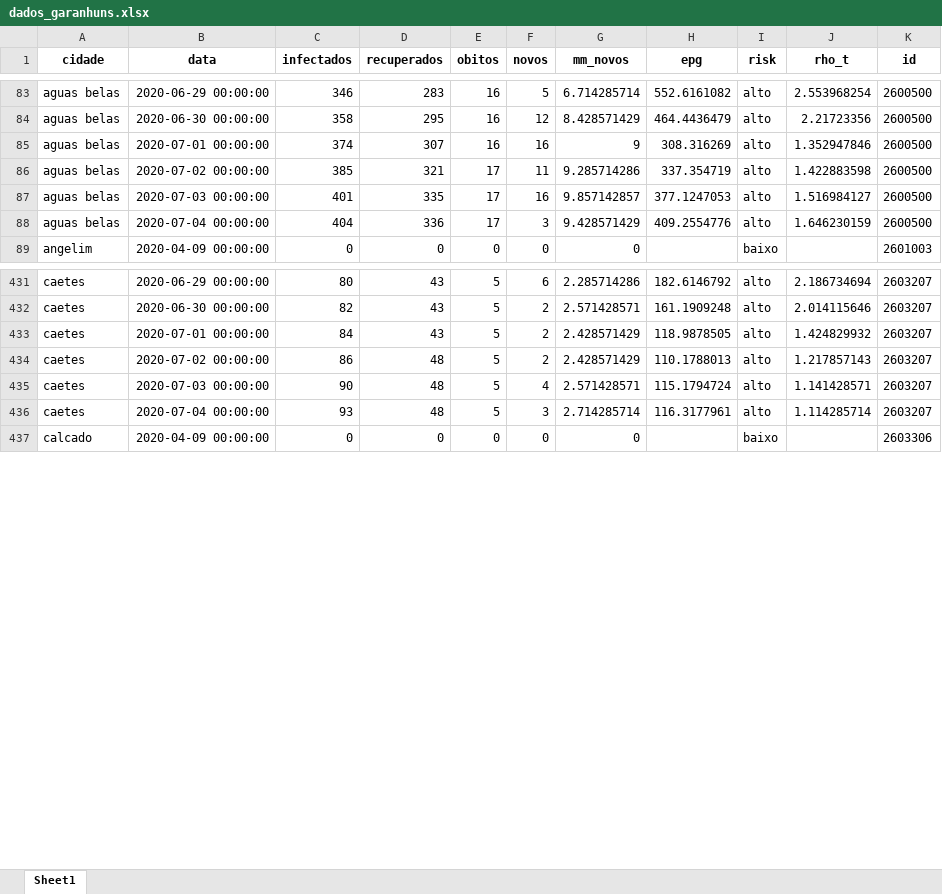
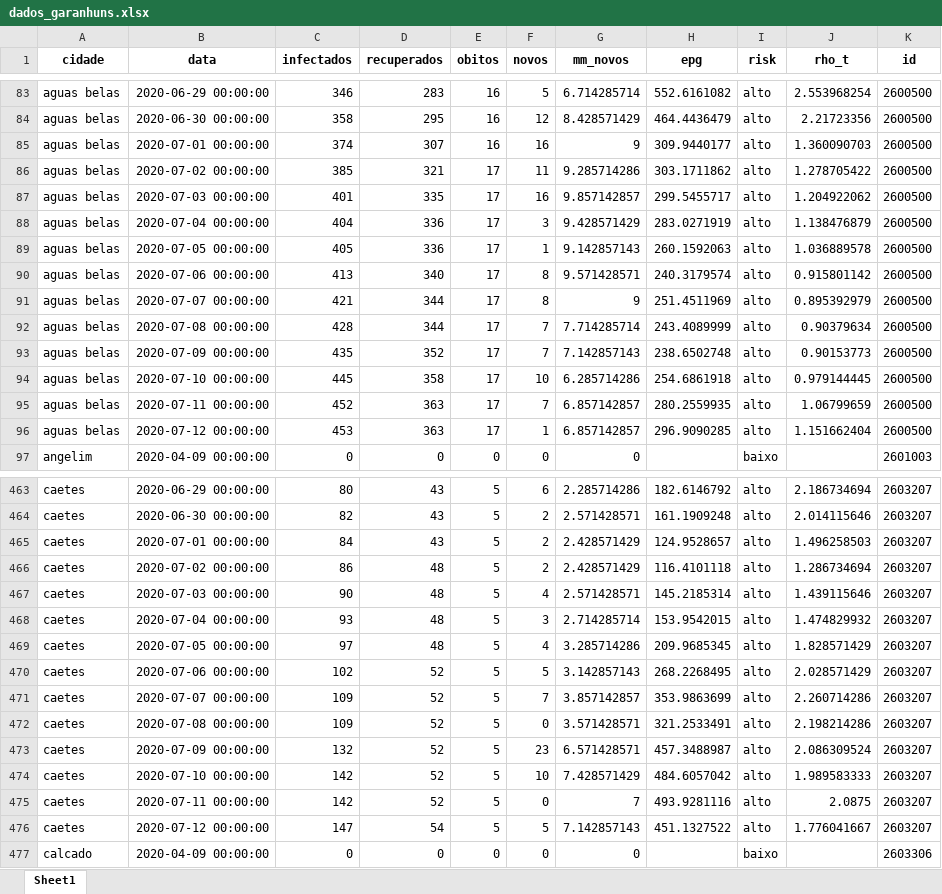
Before and after one commit to emanoelbarreiros/multicampidash, an Excel workbook: data/dados_garanhuns.xlsx, sheet Sheet1, drawn as a sheet; only a part is shown, gaps mark what is left out; values as stored, in another font and other column widths than the file's, no borders; addresses are those after the commit; the diff covers the shown part only; the diff names each change by its address in the sheet, - before the commit and + after, or states it on an @@ line.

```diff
--- a/data/dados_garanhuns.xlsx (sheet Sheet1)
+++ b/data/dados_garanhuns.xlsx (sheet Sheet1)
-H85 (epg): 308.316269
+H85 (epg): 309.9440177
-J85 (rho_t): 1.352947846
+J85 (rho_t): 1.360090703
-H86 (epg): 337.354719
+H86 (epg): 303.1711862
-J86 (rho_t): 1.422883598
+J86 (rho_t): 1.278705422
-H87 (epg): 377.1247053
+H87 (epg): 299.5455717
-J87 (rho_t): 1.516984127
+J87 (rho_t): 1.204922062
-H88 (epg): 409.2554776
+H88 (epg): 283.0271919
-J88 (rho_t): 1.646230159
+J88 (rho_t): 1.138476879
+row 89: aguas belas | 2020-07-05 00:00:00 | 405 | 336 | 17 | 1 | 9.142857143 | 260.1592063 | alto | 1.036889578 | 2600500
+row 90: aguas belas | 2020-07-06 00:00:00 | 413 | 340 | 17 | 8 | 9.571428571 | 240.3179574 | alto | 0.915801142 | 2600500
+row 91: aguas belas | 2020-07-07 00:00:00 | 421 | 344 | 17 | 8 | 9 | 251.4511969 | alto | 0.895392979 | 2600500
+row 92: aguas belas | 2020-07-08 00:00:00 | 428 | 344 | 17 | 7 | 7.714285714 | 243.4089999 | alto | 0.90379634 | 2600500
+row 93: aguas belas | 2020-07-09 00:00:00 | 435 | 352 | 17 | 7 | 7.142857143 | 238.6502748 | alto | 0.90153773 | 2600500
+row 94: aguas belas | 2020-07-10 00:00:00 | 445 | 358 | 17 | 10 | 6.285714286 | 254.6861918 | alto | 0.979144445 | 2600500
+row 95: aguas belas | 2020-07-11 00:00:00 | 452 | 363 | 17 | 7 | 6.857142857 | 280.2559935 | alto | 1.06799659 | 2600500
+row 96: aguas belas | 2020-07-12 00:00:00 | 453 | 363 | 17 | 1 | 6.857142857 | 296.9090285 | alto | 1.151662404 | 2600500
-H465 (epg): 118.9878505
+H465 (epg): 124.9528657
-J465 (rho_t): 1.424829932
+J465 (rho_t): 1.496258503
-H466 (epg): 110.1788013
+H466 (epg): 116.4101118
-J466 (rho_t): 1.217857143
+J466 (rho_t): 1.286734694
-H467 (epg): 115.1794724
+H467 (epg): 145.2185314
-J467 (rho_t): 1.141428571
+J467 (rho_t): 1.439115646
-H468 (epg): 116.3177961
+H468 (epg): 153.9542015
-J468 (rho_t): 1.114285714
+J468 (rho_t): 1.474829932
+row 469: caetes | 2020-07-05 00:00:00 | 97 | 48 | 5 | 4 | 3.285714286 | 209.9685345 | alto | 1.828571429 | 2603207
+row 470: caetes | 2020-07-06 00:00:00 | 102 | 52 | 5 | 5 | 3.142857143 | 268.2268495 | alto | 2.028571429 | 2603207
+row 471: caetes | 2020-07-07 00:00:00 | 109 | 52 | 5 | 7 | 3.857142857 | 353.9863699 | alto | 2.260714286 | 2603207
+row 472: caetes | 2020-07-08 00:00:00 | 109 | 52 | 5 | 0 | 3.571428571 | 321.2533491 | alto | 2.198214286 | 2603207
+row 473: caetes | 2020-07-09 00:00:00 | 132 | 52 | 5 | 23 | 6.571428571 | 457.3488987 | alto | 2.086309524 | 2603207
+row 474: caetes | 2020-07-10 00:00:00 | 142 | 52 | 5 | 10 | 7.428571429 | 484.6057042 | alto | 1.989583333 | 2603207
+row 475: caetes | 2020-07-11 00:00:00 | 142 | 52 | 5 | 0 | 7 | 493.9281116 | alto | 2.0875 | 2603207
+row 476: caetes | 2020-07-12 00:00:00 | 147 | 54 | 5 | 5 | 7.142857143 | 451.1327522 | alto | 1.776041667 | 2603207
```
Also changed, not shown: 152 added rows and 109 edited cells elsewhere in this sheet, data/dados_raw_garanhuns.xlsx, data/dados_raw_salgueiro.xlsx, 1 other file.
